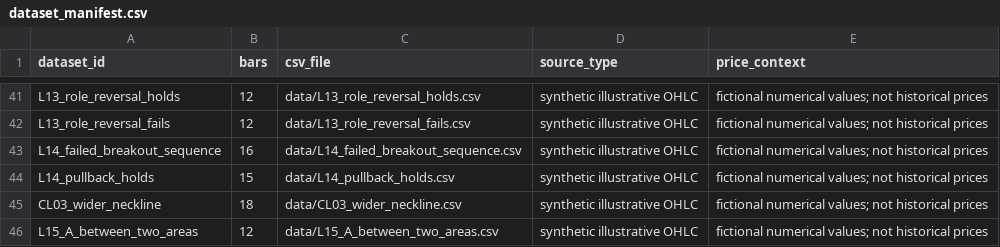
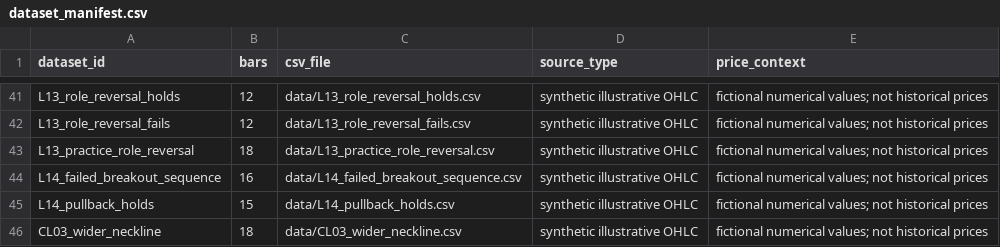
Before and after one commit to ZaphodBeeblebrox12/prototypeweb, a CSV file: course-content/support-resistance/chart_assets/dataset_manifest.csv, drawn as a sheet; only a part is shown, gaps mark what is left out; the shorter side is filled out with more unchanged rows.

```diff
--- a/course-content/support-resistance/chart_assets/dataset_manifest.csv
+++ b/course-content/support-resistance/chart_assets/dataset_manifest.csv
@@ -42,2 +42,3 @@ L13_role_reversal_holds,12,data/L13_role_reversal_holds.csv,synthetic illustrati
 L13_role_reversal_fails,12,data/L13_role_reversal_fails.csv,synthetic illustrative OHLC,fictional numerical values; not historical prices
+L13_practice_role_reversal,18,data/L13_practice_role_reversal.csv,synthetic illustrative OHLC,fictional numerical values; not historical prices
 L14_failed_breakout_sequence,16,data/L14_failed_breakout_sequence.csv,synthetic illustrative OHLC,fictional numerical values; not historical prices
```
Also changed, not shown: course-content/support-resistance/chart_assets/asset_manifest.csv, course-content/support-resistance/production/recording_assembly_cue_sheets.csv, 9 other files.
